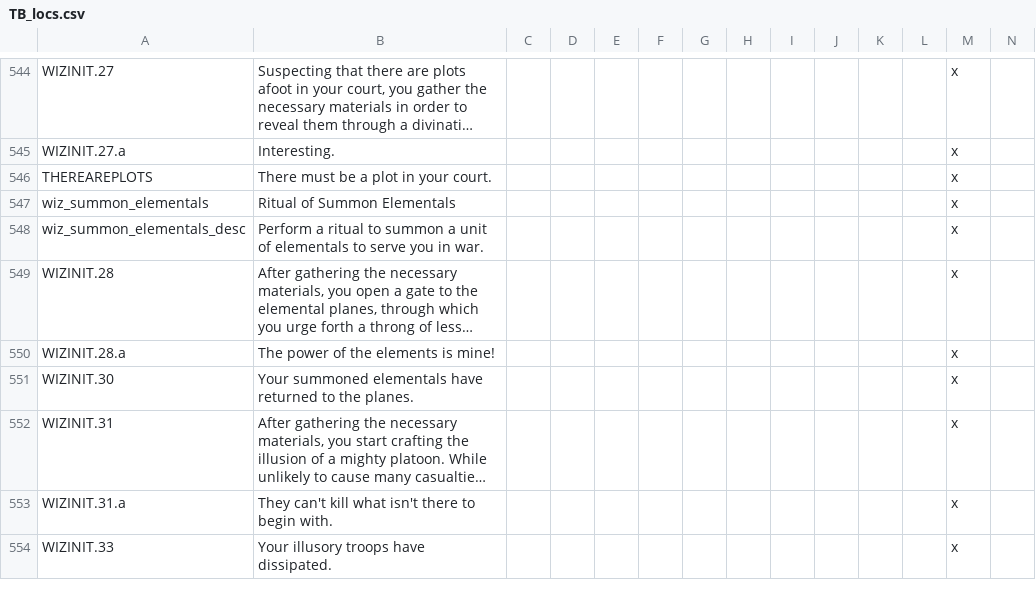
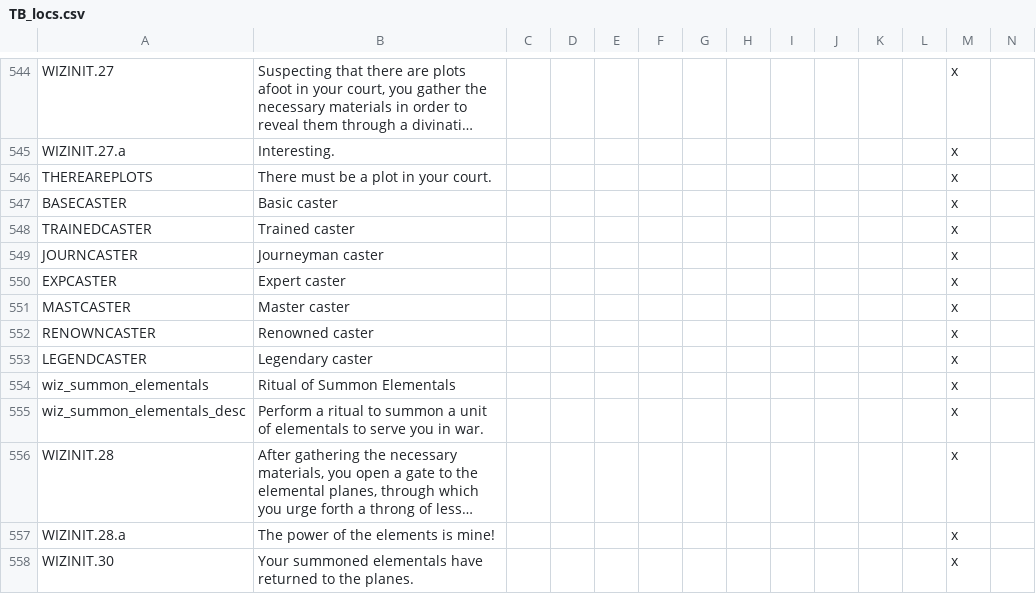
Before and after one commit to ProjectFaerun/Faerun, a CSV file: Faerun/localisation/TB_locs.csv, drawn as a sheet; only a part is shown, gaps mark what is left out; the shorter side is filled out with more unchanged rows; long unchanged cells end in …; rows hold the shown columns only; the diff names each change by its address in the sheet, - before the commit and + after, or states it on an @@ line.

```diff
--- a/Faerun/localisation/TB_locs.csv
+++ b/Faerun/localisation/TB_locs.csv
+row 547: BASECASTER | Basic caster |  |  |  |  |  |  |  |  |  |  | x
+row 548: TRAINEDCASTER | Trained caster |  |  |  |  |  |  |  |  |  |  | x
+row 549: JOURNCASTER | Journeyman caster |  |  |  |  |  |  |  |  |  |  | x
+row 550: EXPCASTER | Expert caster |  |  |  |  |  |  |  |  |  |  | x
+row 551: MASTCASTER | Master caster |  |  |  |  |  |  |  |  |  |  | x
+row 552: RENOWNCASTER | Renowned caster |  |  |  |  |  |  |  |  |  |  | x
+row 553: LEGENDCASTER | Legendary caster |  |  |  |  |  |  |  |  |  |  | x
```
Also changed, not shown: 4 other files.
